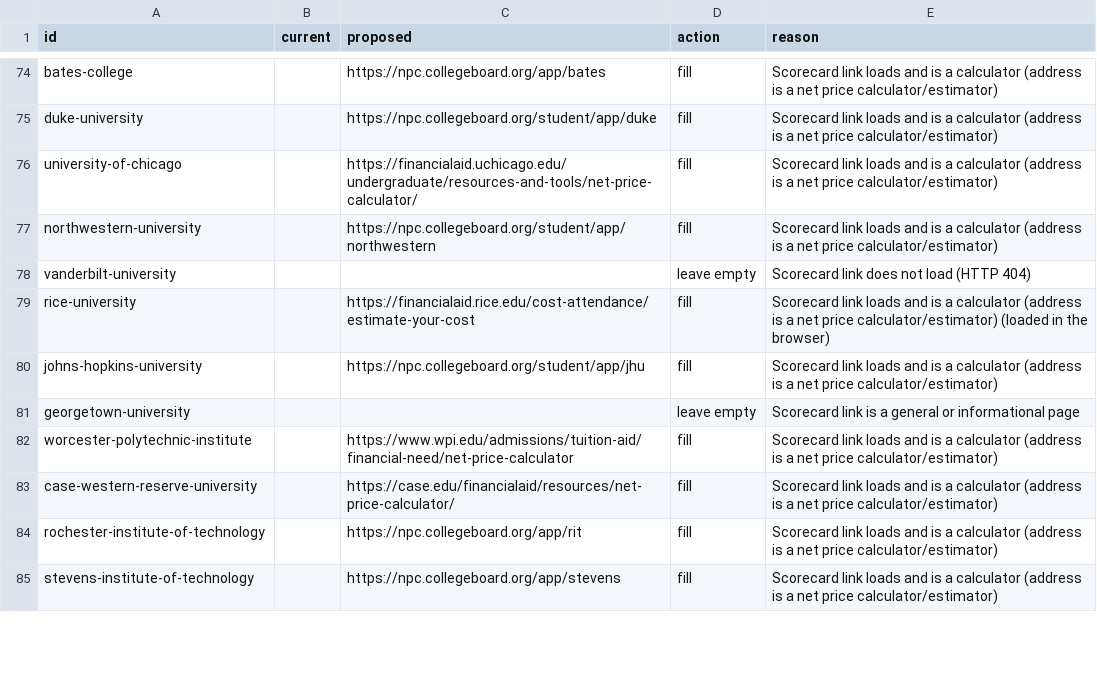
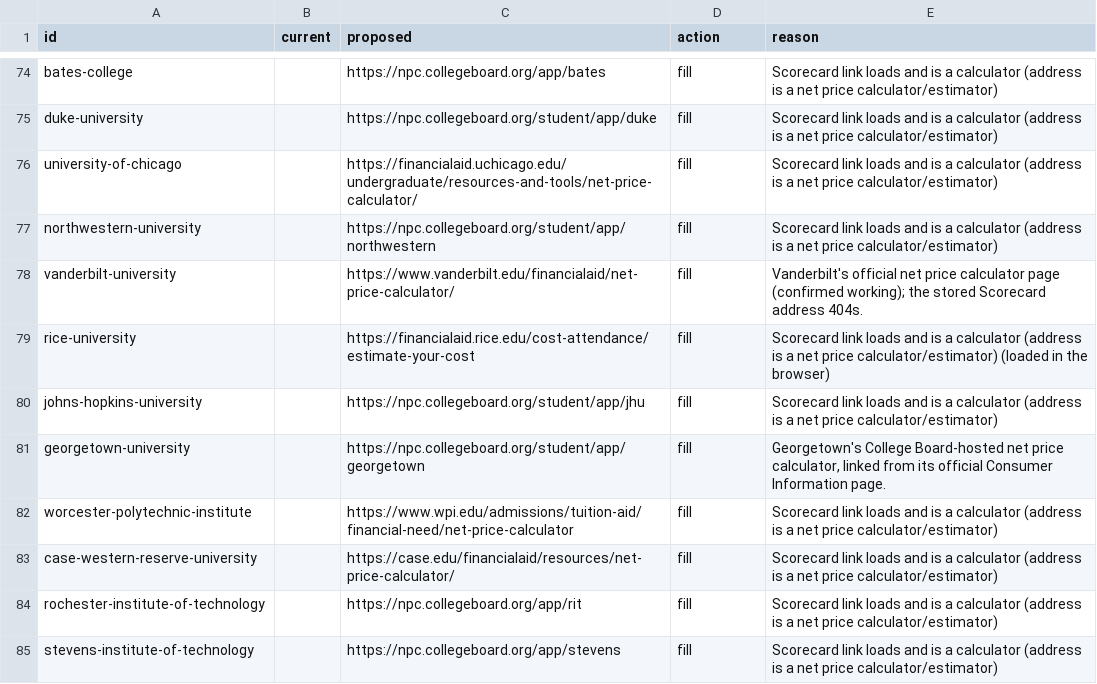
Before and after one commit to JJ-buildshub/CollegeScout, a CSV file: verification/calculator-links-final.csv (was verification/calculator-links-reconciled.csv), drawn as a sheet; only a part is shown, gaps mark what is left out; the diff covers the shown part only.

```diff
--- a/verification/calculator-links-reconciled.csv
+++ b/verification/calculator-links-final.csv
@@ -77,6 +77,6 @@ university-of-chicago,,https://financialaid.uchicago.edu/undergraduate/resources
 northwestern-university,,https://npc.collegeboard.org/student/app/northwestern,fill,Scorecard link loads and is a calculator (address is a net price calculator/estimator)
-vanderbilt-university,,,leave empty,Scorecard link does not load (HTTP 404)
+vanderbilt-university,,https://www.vanderbilt.edu/financialaid/net-price-calculator/,fill,Vanderbilt's official net price calculator page (confirmed working); the stored Scorecard address 404s.
 rice-university,,https://financialaid.rice.edu/cost-attendance/estimate-your-cost,fill,Scorecard link loads and is a calculator (address is a net price calculator/estimator) (loaded in the browser)
 johns-hopkins-university,,https://npc.collegeboard.org/student/app/jhu,fill,Scorecard link loads and is a calculator (address is a net price calculator/estimator)
-georgetown-university,,,leave empty,Scorecard link is a general or informational page
+georgetown-university,,https://npc.collegeboard.org/student/app/georgetown,fill,"Georgetown's College Board-hosted net price calculator, linked from its official Consumer Information page."
 worcester-polytechnic-institute,,https://www.wpi.edu/admissions/tuition-aid/financial-need/net-price-calculator,fill,Scorecard link loads and is a calculator (address is a net price calculator/estimator)
```
Also changed, not shown: 46 edited cells elsewhere in this file, 1 other file.
